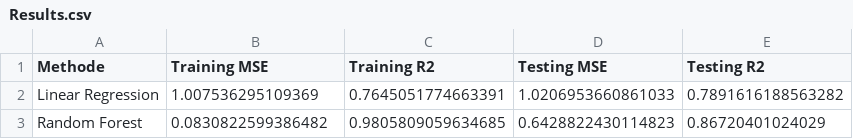
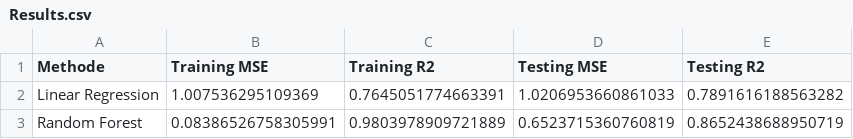
Before and after one commit to RMehdid/Delaney-Solubility, a CSV file: Resources/Results.csv, drawn as a sheet.

```diff
--- a/Resources/Results.csv
+++ b/Resources/Results.csv
@@ -2,2 +2,2 @@ Methode,Training MSE,Training R2,Testing MSE,Testing R2
 Linear Regression,1.007536295109369,0.7645051774663391,1.0206953660861033,0.7891616188563282
-Random Forest,0.0830822599386482,0.9805809059634685,0.6428822430114823,0.86720401024029
+Random Forest,0.08386526758305991,0.9803978909721889,0.6523715360760819,0.8652438688950719
```
Also changed, not shown: 1 other file.
